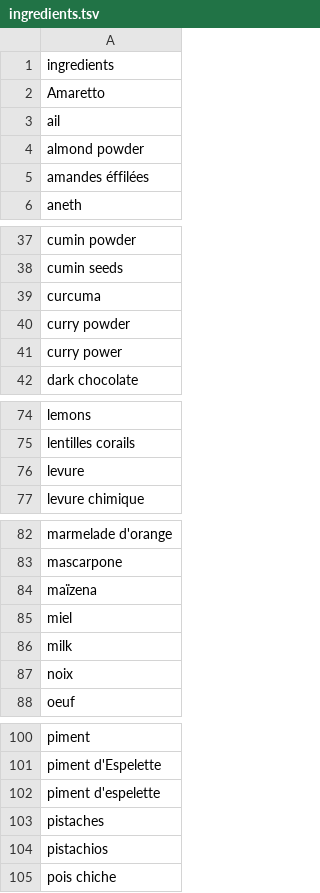
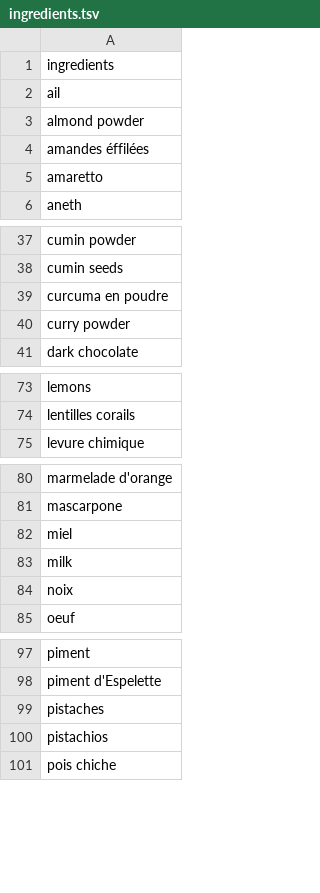
Before and after one commit to Remi-Gau/remi-gau.github.io, a TSV file: cooklang_recipes/ingredients.tsv, drawn as a sheet; only a part is shown, gaps mark what is left out; the diff covers the shown part only.

```diff
--- a/cooklang_recipes/ingredients.tsv
+++ b/cooklang_recipes/ingredients.tsv
@@ -1,3 +1,2 @@
 ingredients
-Amaretto
 ail
@@ -5,2 +4,3 @@ almond powder
 amandes éffilées
+amaretto
 aneth
@@ -38,5 +38,4 @@ cumin powder
 cumin seeds
-curcuma
+curcuma en poudre
 curry powder
-curry power
 dark chocolate
@@ -75,3 +74,2 @@ lemons
 lentilles corails
-levure
 levure chimique
@@ -83,3 +81,2 @@ marmelade d'orange
 mascarpone
-maïzena
 miel
@@ -101,3 +98,2 @@ piment
 piment d'Espelette
-piment d'espelette
 pistaches
```
Also changed, not shown: 1 added row elsewhere in this file, 26 other files.
